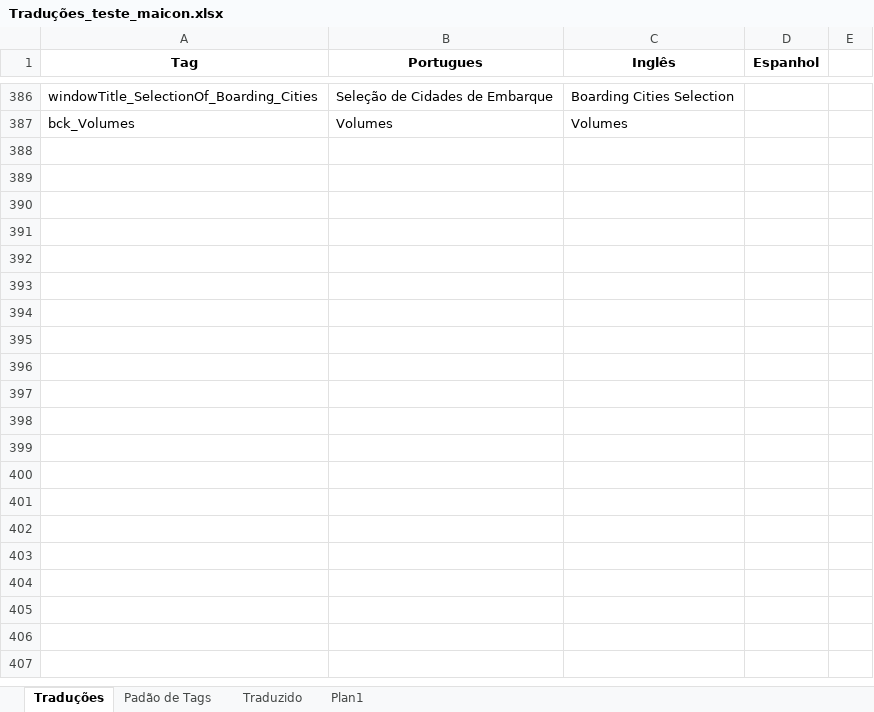
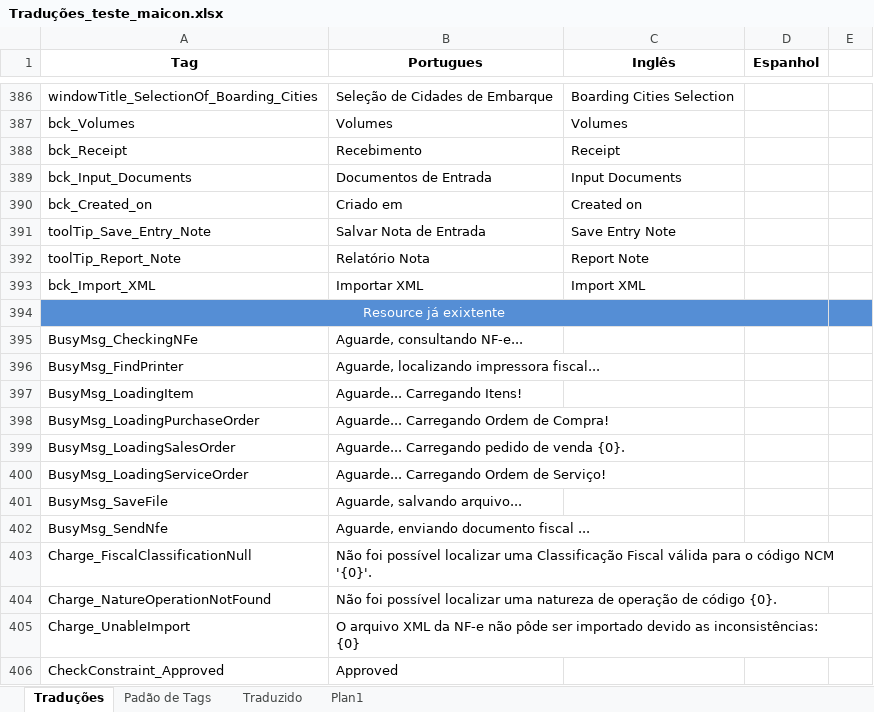
Before and after one commit to maiconskyy/Manager, an Excel workbook: Tradução - Maicon/Traduções_teste_maicon.xlsx, sheet Traduções, drawn as a sheet; only a part is shown, gaps mark what is left out; values as stored, in another font and other column widths than the file's, no borders; ↵ is a line break in a cell; the diff covers the shown part only; the diff names each change by its address in the sheet, - before the commit and + after, or states it on an @@ line.

Commit message:
Maicon
atualizações

```diff
--- a/Tradução - Maicon/Traduções_teste_maicon.xlsx (sheet Traduções)
+++ b/Tradução - Maicon/Traduções_teste_maicon.xlsx (sheet Traduções)
+row 388: bck_Receipt | Recebimento | Receipt
+row 389: bck_Input_Documents | Documentos de Entrada | Input Documents
+row 390: bck_Created_on | Criado em | Created on
+row 391: toolTip_Save_Entry_Note | Salvar Nota de Entrada | Save Entry Note
+row 392: toolTip_Report_Note | Relatório Nota | Report Note
+row 393: bck_Import_XML | Importar XML | Import XML
+row 394: Resource já exixtente
+row 395: BusyMsg_CheckingNFe | Aguarde, consultando NF-e...
+row 396: BusyMsg_FindPrinter | Aguarde, localizando impressora fiscal...
+row 397: BusyMsg_LoadingItem | Aguarde... Carregando Itens!
+row 398: BusyMsg_LoadingPurchaseOrder | Aguarde... Carregando Ordem de Compra!
+row 399: BusyMsg_LoadingSalesOrder | Aguarde... Carregando pedido de venda {0}.
+row 400: BusyMsg_LoadingServiceOrder | Aguarde... Carregando Ordem de Serviço!
+row 401: BusyMsg_SaveFile | Aguarde, salvando arquivo...
+row 402: BusyMsg_SendNfe | Aguarde, enviando documento fiscal ...
+row 403: Charge_FiscalClassificationNull | Não foi possível localizar uma Classificação Fiscal válida para o código NCM '{0}'.
+row 404: Charge_NatureOperationNotFound | Não foi possível localizar uma natureza de operação de código {0}.
+row 405: Charge_UnableImport | O arquivo XML da NF-e não pôde ser importado devido as inconsistências: ↵ {0}
+row 406: CheckConstraint_Approved | Approved
```
Also changed, not shown: 260 added rows elsewhere in this sheet.
